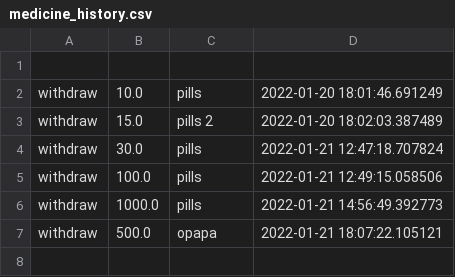
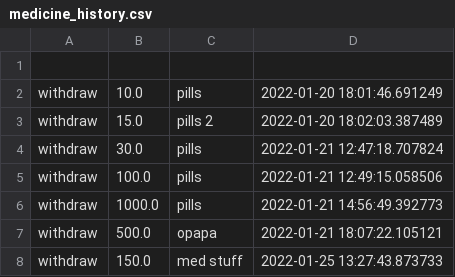
Before and after one commit to Clamator/tkinter, a CSV file: wallet_project/categories/medicine_history.csv, drawn as a sheet; the diff names each change by its address in the sheet, - before the commit and + after, or states it on an @@ line.

```diff
--- a/wallet_project/categories/medicine_history.csv
+++ b/wallet_project/categories/medicine_history.csv
+row 8: withdraw | 150.0 | med stuff | 2022-01-25 13:27:43.873733
```
Also changed, not shown: wallet_project/categories/common_history.csv, wallet_project/categories/food_history.csv, 13 other files.
